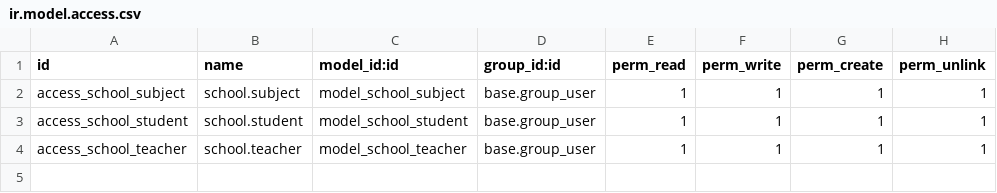
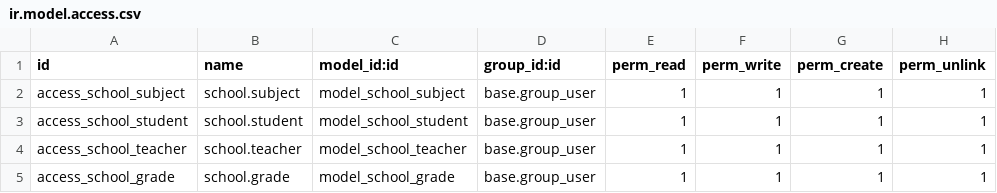
Before and after one commit to brithney-cast/Reto-ODOO, a CSV file: extra-addons/school/security/ir.model.access.csv, drawn as a sheet.

Commit message:
Se agregó un nuevo modelo: grades y se creó su form de creación

```diff
--- a/extra-addons/school/security/ir.model.access.csv
+++ b/extra-addons/school/security/ir.model.access.csv
@@ -4 +4,2 @@ access_school_student,school.student,model_school_student,base.group_user,1,1,1,
 access_school_teacher,school.teacher,model_school_teacher,base.group_user,1,1,1,1
+access_school_grade,school.grade,model_school_grade,base.group_user,1,1,1,1
```
Also changed, not shown: 5 other files.
